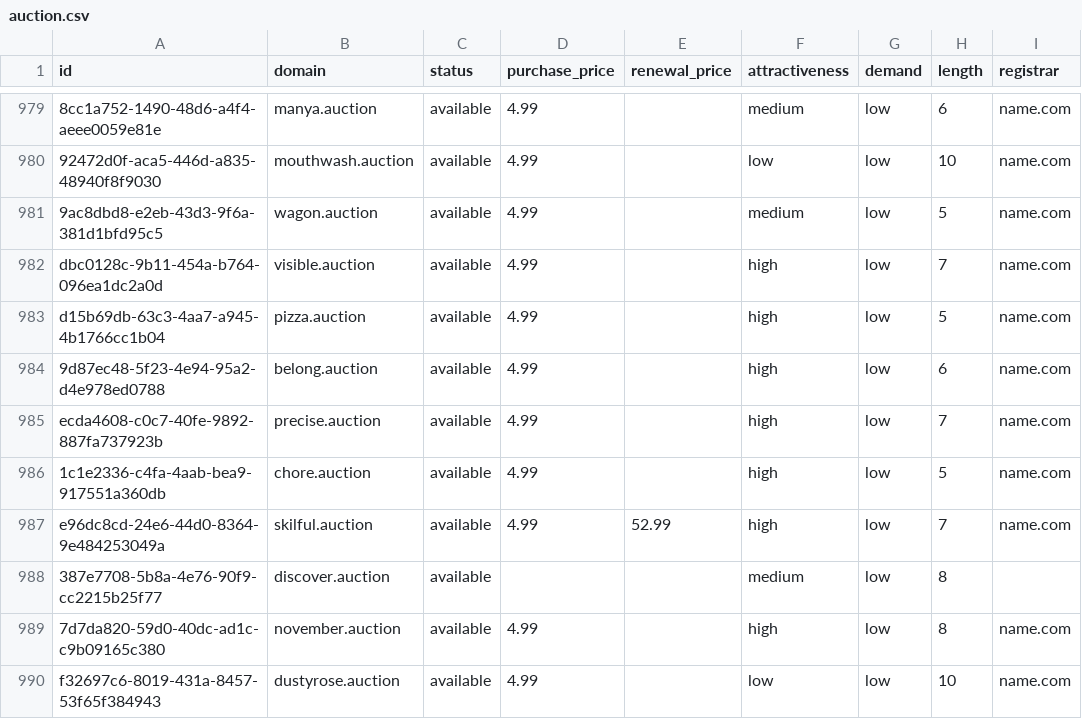
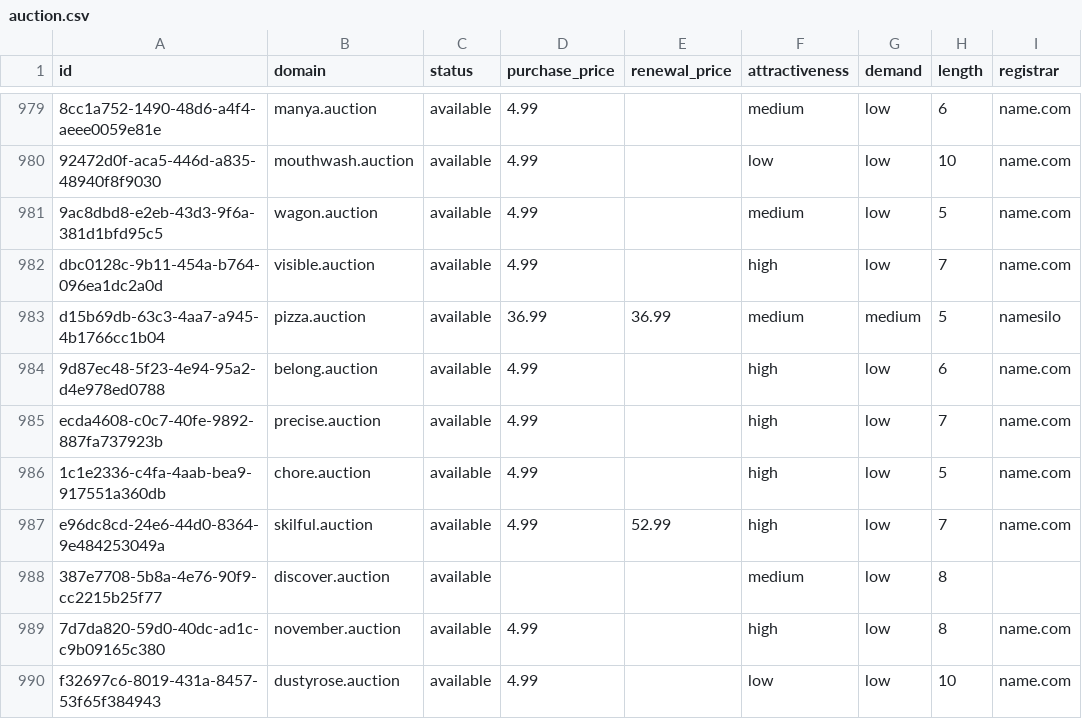
Before and after one commit to UniqueDomains/auction-oneword-domains, a CSV file: auction.csv, drawn as a sheet; only a part is shown, gaps mark what is left out; the diff names each change by its address in the sheet, - before the commit and + after, or states it on an @@ line.

Commit message:
Domains update

```diff
--- a/auction.csv
+++ b/auction.csv
-D983 (purchase_price): 4.99
+D983 (purchase_price): 36.99
-E983 (renewal_price): (empty)
+E983 (renewal_price): 36.99
-F983 (attractiveness): high
+F983 (attractiveness): medium
-G983 (demand): low
+G983 (demand): medium
-I983 (registrar): name.com
+I983 (registrar): namesilo
```
Also changed, not shown: 4 other files.
